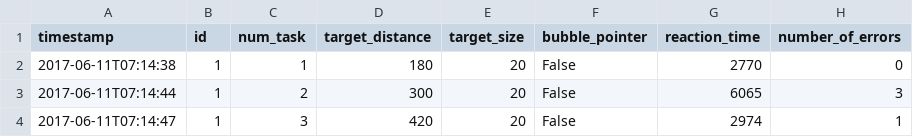
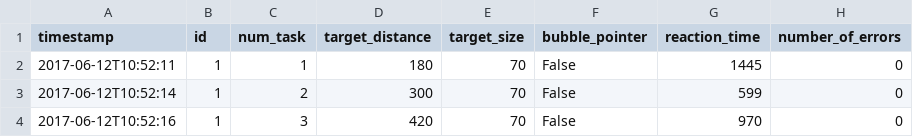
Before and after one commit to Fascha/itt, a CSV file: assignment5/pointing_experiment_result_1.csv, drawn as a sheet.

Commit message:
Generate config files with randomized widths and distances

```diff
--- a/assignment5/pointing_experiment_result_1.csv
+++ b/assignment5/pointing_experiment_result_1.csv
@@ -1,4 +1,4 @@
 timestamp,id,num_task,target_distance,target_size,bubble_pointer,reaction_time,number_of_errors
-2017-06-11T07:14:38,1,1,180,20,False,2770,0
-2017-06-11T07:14:44,1,2,300,20,False,6065,3
-2017-06-11T07:14:47,1,3,420,20,False,2974,1
+2017-06-12T10:52:11,1,1,180,70,False,1445,0
+2017-06-12T10:52:14,1,2,300,70,False,599,0
+2017-06-12T10:52:16,1,3,420,70,False,970,0
```
Also changed, not shown: 6 other files.
